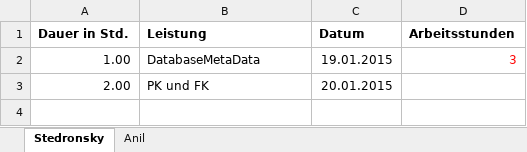
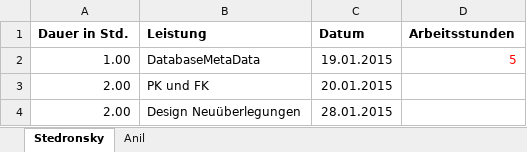
Before and after one commit to tstedronsky-tgm/Rueckwaertssalto, an Excel workbook: Zeitaufzeichnung.xlsx, sheet Stedronsky, drawn as a sheet; values as stored, in another font and other column widths than the file's, no borders; the diff names each change by its address in the sheet, - before the commit and + after, or states it on an @@ line.

Commit message:
Neues Design (Objektorientiert)

```diff
--- a/Zeitaufzeichnung.xlsx (sheet Stedronsky)
+++ b/Zeitaufzeichnung.xlsx (sheet Stedronsky)
-D2 (Arbeitsstunden): 3
+D2 (Arbeitsstunden): 5
+row 4: 2.00 | Design Neuüberlegungen | 28.01.2015
```
Also changed, not shown: 15 other files.
